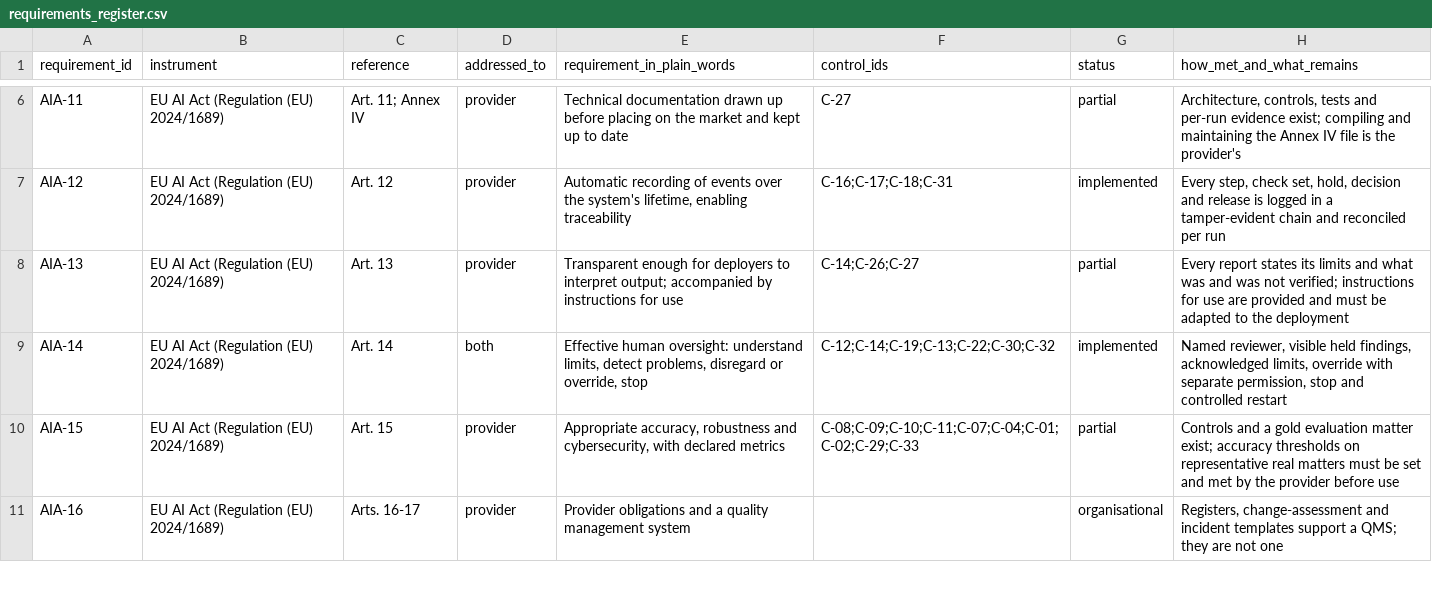
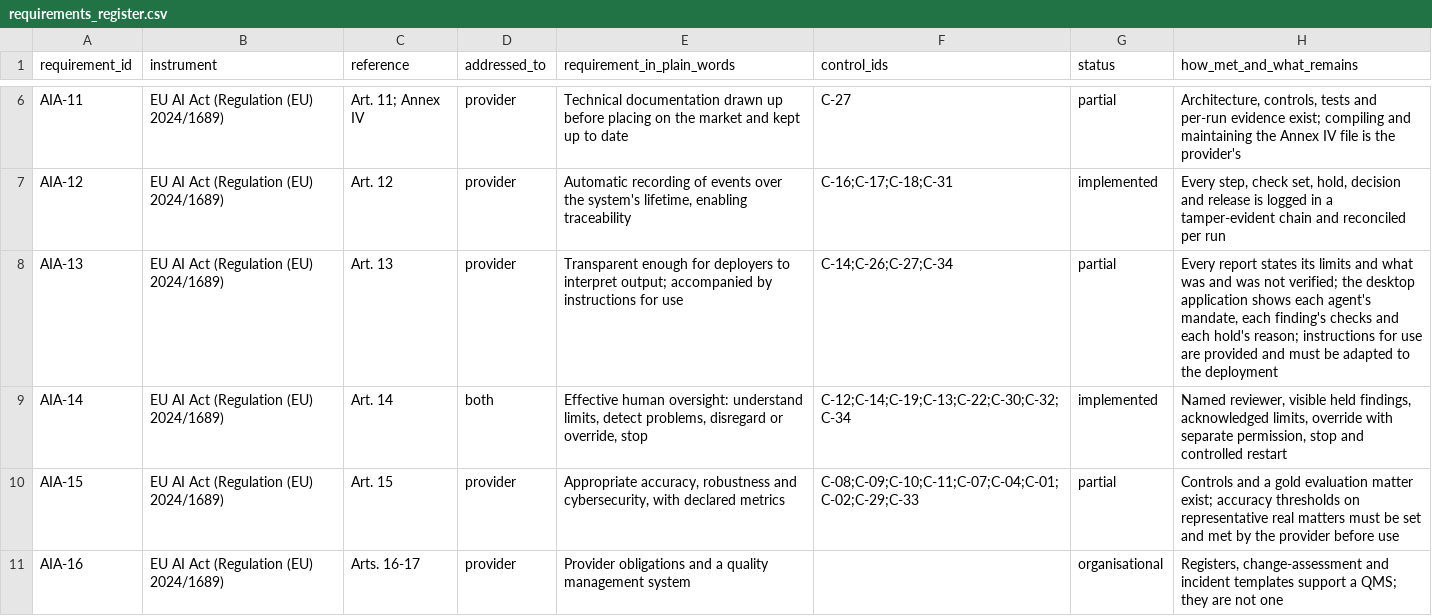
Before and after one commit to ShadowESC95/ELI_Legal, a CSV file: src/eli_legal/governance/registers/requirements_register.csv, drawn as a sheet; only a part is shown, gaps mark what is left out.

```diff
--- a/src/eli_legal/governance/registers/requirements_register.csv
+++ b/src/eli_legal/governance/registers/requirements_register.csv
@@ -7,4 +7,4 @@ AIA-11,EU AI Act (Regulation (EU) 2024/1689),Art. 11; Annex IV,provider,Technica
 AIA-12,EU AI Act (Regulation (EU) 2024/1689),Art. 12,provider,"Automatic recording of events over the system's lifetime, enabling traceability",C-16;C-17;C-18;C-31,implemented,"Every step, check set, hold, decision and release is logged in a tamper-evident chain and reconciled per run"
-AIA-13,EU AI Act (Regulation (EU) 2024/1689),Art. 13,provider,Transparent enough for deployers to interpret output; accompanied by instructions for use,C-14;C-26;C-27,partial,Every report states its limits and what was and was not verified; instructions for use are provided and must be adapted to the deployment
-AIA-14,EU AI Act (Regulation (EU) 2024/1689),Art. 14,both,"Effective human oversight: understand limits, detect problems, disregard or override, stop",C-12;C-14;C-19;C-13;C-22;C-30;C-32,implemented,"Named reviewer, visible held findings, acknowledged limits, override with separate permission, stop and controlled restart"
+AIA-13,EU AI Act (Regulation (EU) 2024/1689),Art. 13,provider,Transparent enough for deployers to interpret output; accompanied by instructions for use,C-14;C-26;C-27;C-34,partial,"Every report states its limits and what was and was not verified; the desktop application shows each agent's mandate, each finding's checks and each hold's reason; instructions for use are provided and must be adapted to the deployment"
+AIA-14,EU AI Act (Regulation (EU) 2024/1689),Art. 14,both,"Effective human oversight: understand limits, detect problems, disregard or override, stop",C-12;C-14;C-19;C-13;C-22;C-30;C-32;C-34,implemented,"Named reviewer, visible held findings, acknowledged limits, override with separate permission, stop and controlled restart"
 AIA-15,EU AI Act (Regulation (EU) 2024/1689),Art. 15,provider,"Appropriate accuracy, robustness and cybersecurity, with declared metrics",C-08;C-09;C-10;C-11;C-07;C-04;C-01;C-02;C-29;C-33,partial,Controls and a gold evaluation matter exist; accuracy thresholds on representative real matters must be set and met by the provider before use
```
Also changed, not shown: src/eli_legal/governance/registers/control_register.csv, 40 other files.
